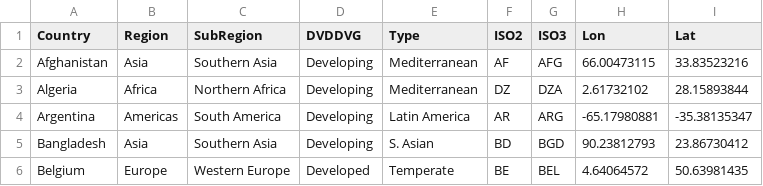
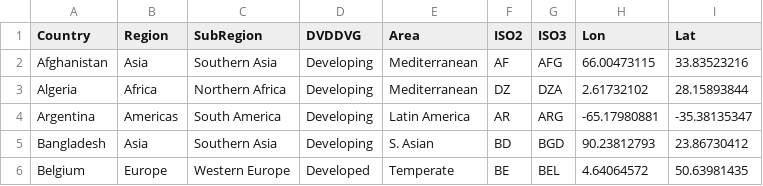
Before and after one commit to derekmichaelwright/AGILE_LDP_Phenology, a CSV file: data/data_countries.csv, drawn as a sheet; only a part is shown.

Commit message:
edit

```diff
--- a/data/data_countries.csv
+++ b/data/data_countries.csv
@@ -1,2 +1,2 @@
-Country,Region,SubRegion,DVDDVG,Type,ISO2,ISO3,Lon,Lat
+Country,Region,SubRegion,DVDDVG,Area,ISO2,ISO3,Lon,Lat
 Afghanistan,Asia,Southern Asia,Developing,Mediterranean,AF,AFG,66.00473115,33.83523216
```
